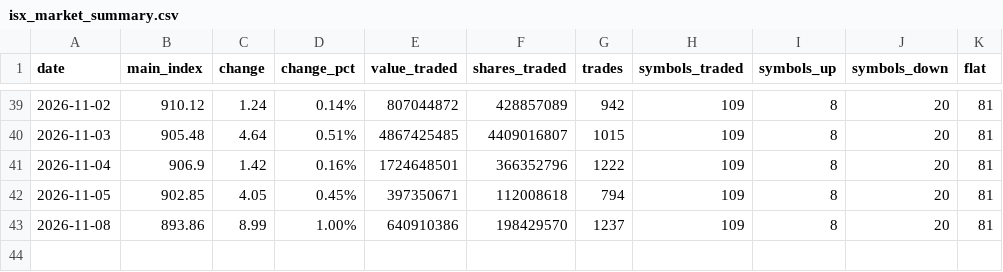
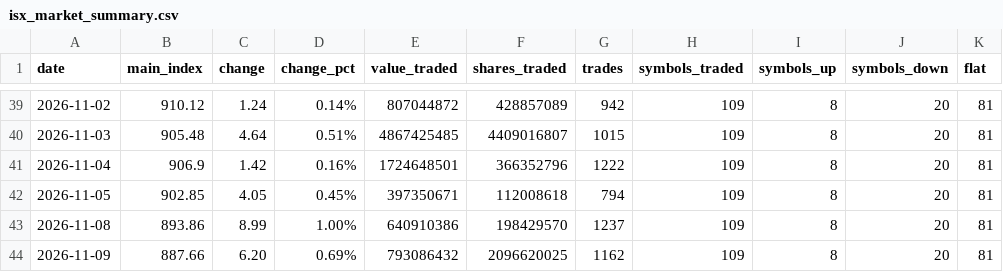
Before and after one commit to tclmyroomtv43a-netizen/isx-tracker, a CSV file: data/isx_market_summary.csv, drawn as a sheet; only a part is shown, gaps mark what is left out; the diff names each change by its address in the sheet, - before the commit and + after, or states it on an @@ line.

Commit message:
ISX data update

```diff
--- a/data/isx_market_summary.csv
+++ b/data/isx_market_summary.csv
+row 44: 2026-11-09 | 887.66 | 6.20 | 0.69% | 793086432 | 2096620025 | 1162 | 109 | 8 | 20 | 81
```
Also changed, not shown: 4 other files.
